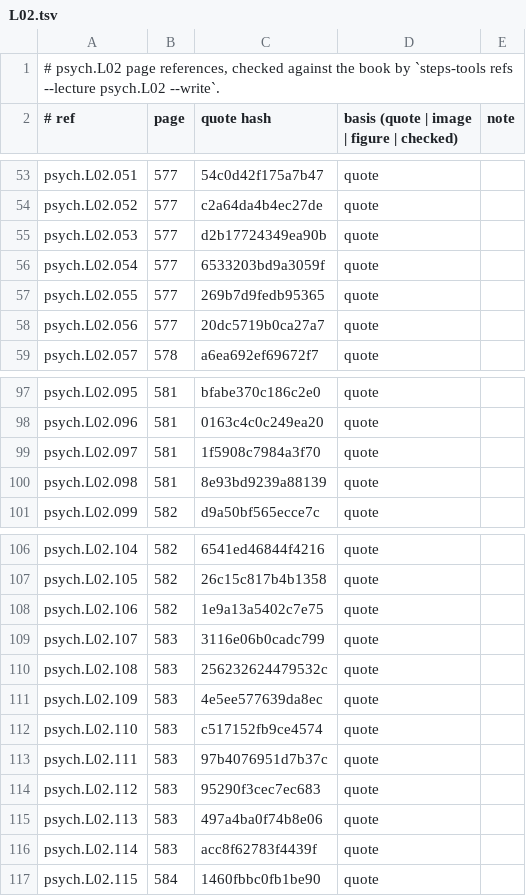
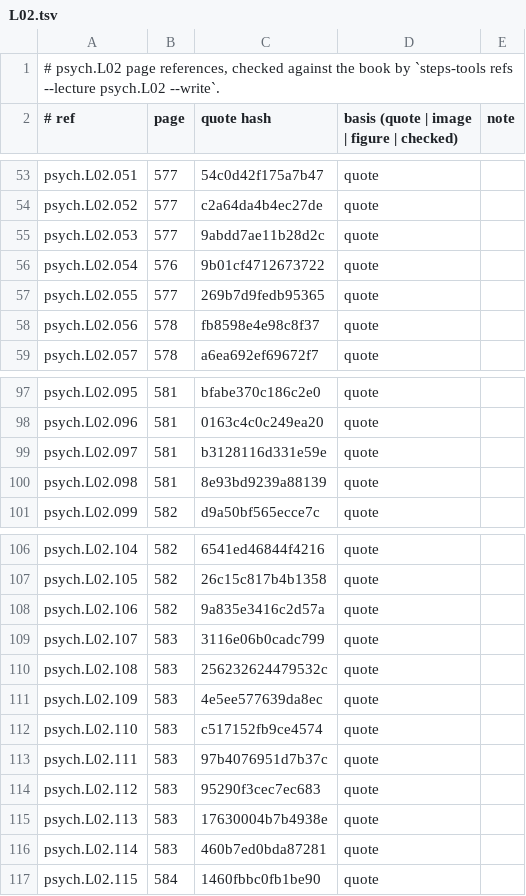
Before and after one commit to MohamedRef/Steps-app, a TSV file: content/book-refs/psych/L02.tsv, drawn as a sheet; only a part is shown, gaps mark what is left out.

```diff
--- a/content/book-refs/psych/L02.tsv
+++ b/content/book-refs/psych/L02.tsv
@@ -54,6 +54,6 @@ psych.L02.051	577	54c0d42f175a7b47	quote
 psych.L02.052	577	c2a64da4b4ec27de	quote	
-psych.L02.053	577	d2b17724349ea90b	quote	
-psych.L02.054	577	6533203bd9a3059f	quote	
+psych.L02.053	577	9abdd7ae11b28d2c	quote	
+psych.L02.054	576	9b01cf4712673722	quote	
 psych.L02.055	577	269b7d9fedb95365	quote	
-psych.L02.056	577	20dc5719b0ca27a7	quote	
+psych.L02.056	578	fb8598e4e98c8f37	quote	
 psych.L02.057	578	a6ea692ef69672f7	quote	
@@ -98,3 +98,3 @@ psych.L02.095	581	bfabe370c186c2e0	quote
 psych.L02.096	581	0163c4c0c249ea20	quote	
-psych.L02.097	581	1f5908c7984a3f70	quote	
+psych.L02.097	581	b3128116d331e59e	quote	
 psych.L02.098	581	8e93bd9239a88139	quote	
@@ -107,3 +107,3 @@ psych.L02.104	582	6541ed46844f4216	quote
 psych.L02.105	582	26c15c817b4b1358	quote	
-psych.L02.106	582	1e9a13a5402c7e75	quote	
+psych.L02.106	582	9a835e3416c2d57a	quote	
 psych.L02.107	583	3116e06b0cadc799	quote	
@@ -114,4 +114,4 @@ psych.L02.111	583	97b4076951d7b37c	quote
 psych.L02.112	583	95290f3cec7ec683	quote	
-psych.L02.113	583	497a4ba0f74b8e06	quote	
-psych.L02.114	583	acc8f62783f4439f	quote	
+psych.L02.113	583	17630004b7b4938e	quote	
+psych.L02.114	583	460b7ed0bda87281	quote	
 psych.L02.115	584	1460fbbc0fb1be90	quote	
```
Also changed, not shown: content/book-refs/psych/L03.tsv, 9 other files.
